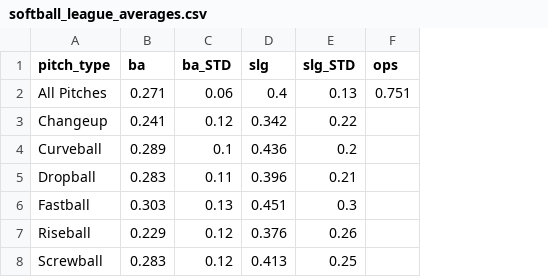
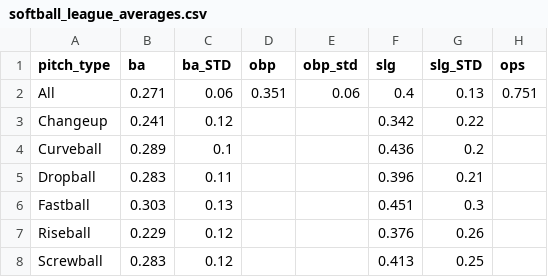
Before and after one commit to rick643charts/templates, a CSV file: softball_league_averages.csv, drawn as a sheet; only a part is shown; the diff names each change by its address in the sheet, - before the commit and + after, or states it on an @@ line.

```diff
--- a/softball_league_averages.csv
+++ b/softball_league_averages.csv
+column D (obp), row 2: 0.351
+column E (obp_std), row 2: 0.06
-A2 (pitch_type): All Pitches
+A2 (pitch_type): All
```
Also changed, not shown: baseball_league_averages.csv.
